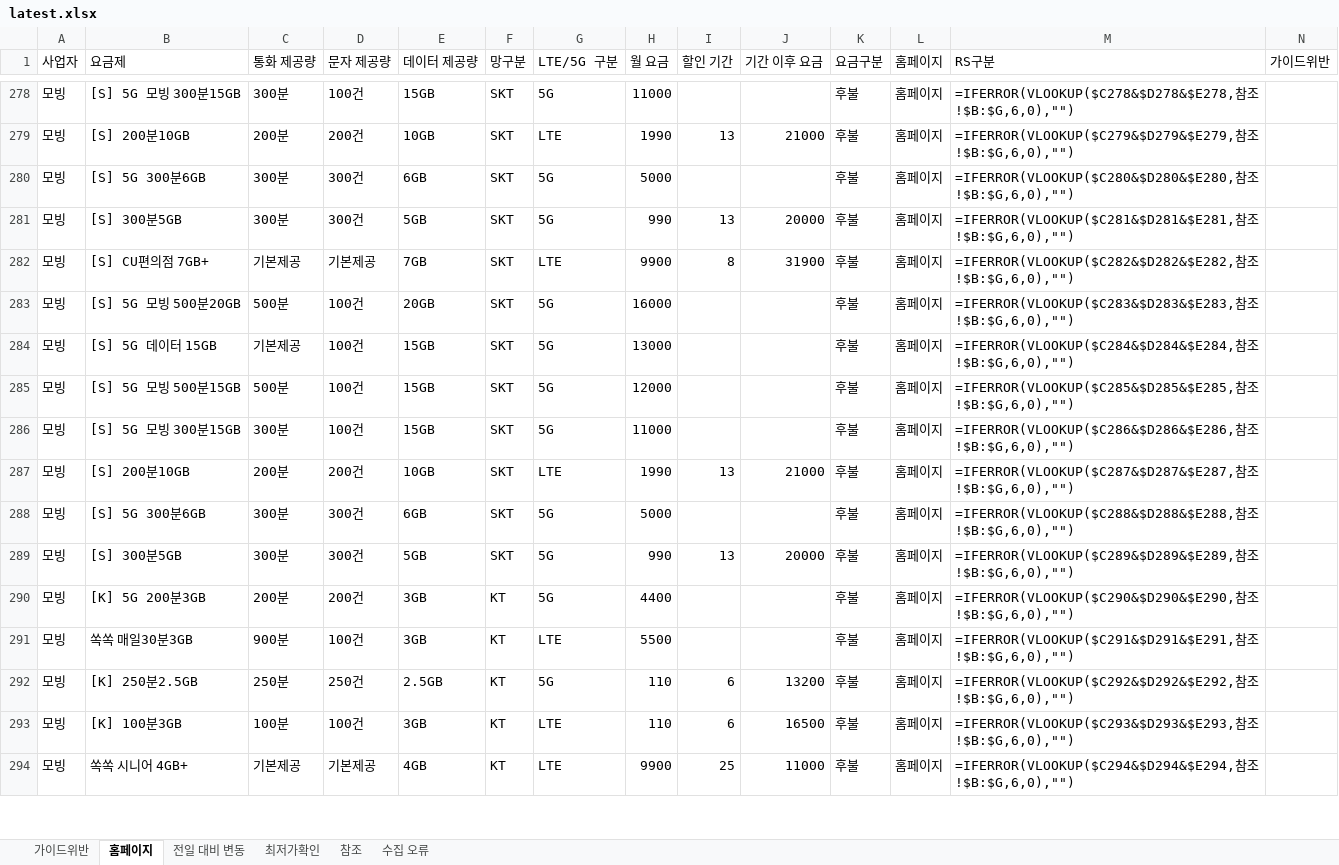
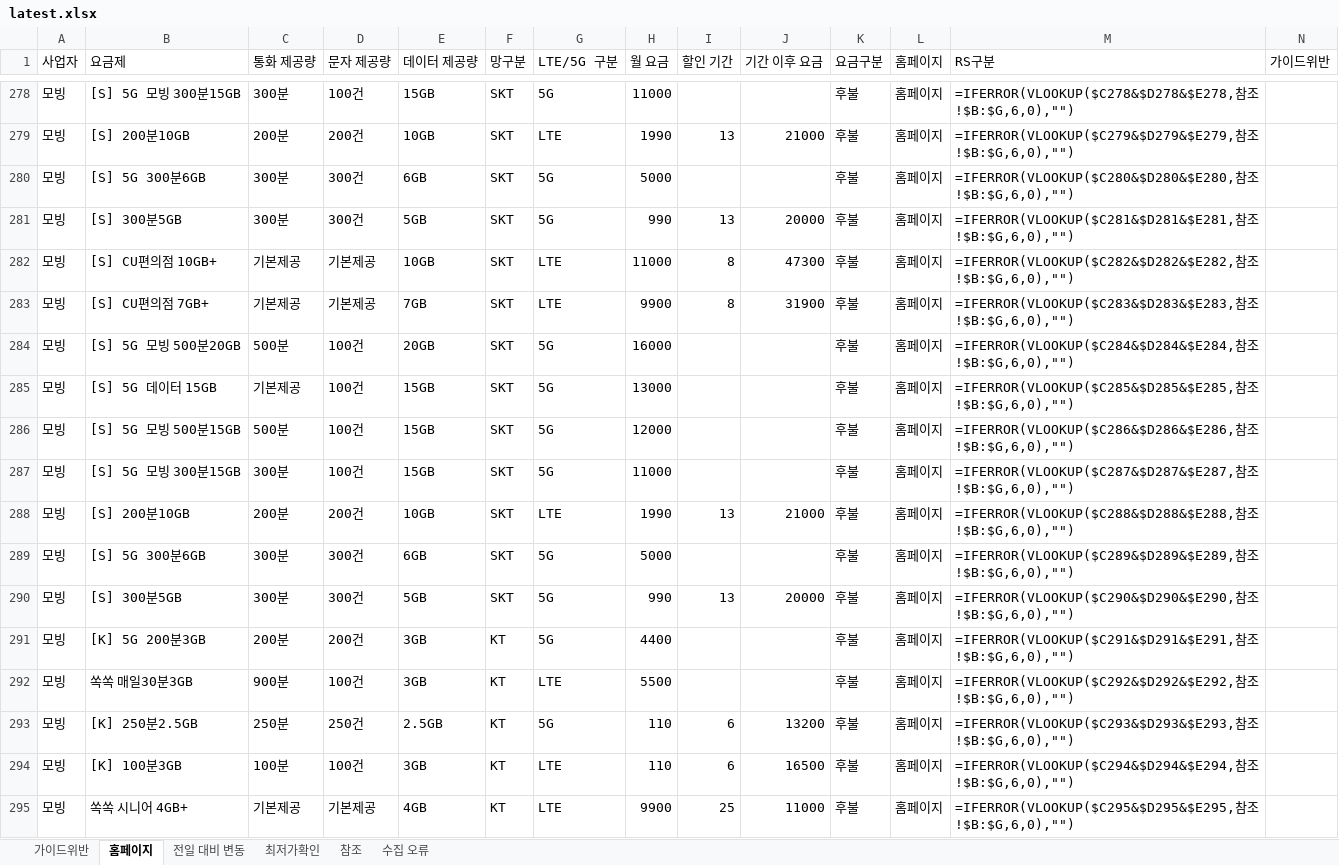
Before and after one commit to kjch444-sketchs/homepage_crawl, an Excel workbook: history/latest.xlsx, sheet 홈페이지, drawn as a sheet; only a part is shown, gaps mark what is left out; values as stored, in another font and other column widths than the file's, no borders; formulas without a stored value are shown as written; addresses are those after the commit; the diff covers the shown part only; the diff names each change by its address in the sheet, - before the commit and + after, or states it on an @@ line.

```diff
--- a/history/latest.xlsx (sheet 홈페이지)
+++ b/history/latest.xlsx (sheet 홈페이지)
+row 282: 모빙 | [S] CU편의점 10GB+ | 기본제공 | 기본제공 | 10GB | SKT | LTE | 11000 | 8 | 47300 | 후불 | 홈페이지 | =IFERROR(VLOOKUP($C282&$D282&$E282,참조!$B:$G,6,0),"")
-M283 (RS구분): =IFERROR(VLOOKUP($C282&$D282&$E282,참조…
+M283 (RS구분): =IFERROR(VLOOKUP($C283&$D283&$E283,참조…
-M284 (RS구분): =IFERROR(VLOOKUP($C283&$D283&$E283,참조…
+M284 (RS구분): =IFERROR(VLOOKUP($C284&$D284&$E284,참조…
-M285 (RS구분): =IFERROR(VLOOKUP($C284&$D284&$E284,참조…
+M285 (RS구분): =IFERROR(VLOOKUP($C285&$D285&$E285,참조…
-M286 (RS구분): =IFERROR(VLOOKUP($C285&$D285&$E285,참조…
+M286 (RS구분): =IFERROR(VLOOKUP($C286&$D286&$E286,참조…
-M287 (RS구분): =IFERROR(VLOOKUP($C286&$D286&$E286,참조…
+M287 (RS구분): =IFERROR(VLOOKUP($C287&$D287&$E287,참조…
-M288 (RS구분): =IFERROR(VLOOKUP($C287&$D287&$E287,참조…
+M288 (RS구분): =IFERROR(VLOOKUP($C288&$D288&$E288,참조…
-M289 (RS구분): =IFERROR(VLOOKUP($C288&$D288&$E288,참조…
+M289 (RS구분): =IFERROR(VLOOKUP($C289&$D289&$E289,참조…
-M290 (RS구분): =IFERROR(VLOOKUP($C289&$D289&$E289,참조…
+M290 (RS구분): =IFERROR(VLOOKUP($C290&$D290&$E290,참조…
-M291 (RS구분): =IFERROR(VLOOKUP($C290&$D290&$E290,참조…
+M291 (RS구분): =IFERROR(VLOOKUP($C291&$D291&$E291,참조…
-M292 (RS구분): =IFERROR(VLOOKUP($C291&$D291&$E291,참조…
+M292 (RS구분): =IFERROR(VLOOKUP($C292&$D292&$E292,참조…
-M293 (RS구분): =IFERROR(VLOOKUP($C292&$D292&$E292,참조…
+M293 (RS구분): =IFERROR(VLOOKUP($C293&$D293&$E293,참조…
-M294 (RS구분): =IFERROR(VLOOKUP($C293&$D293&$E293,참조…
+M294 (RS구분): =IFERROR(VLOOKUP($C294&$D294&$E294,참조…
-M295 (RS구분): =IFERROR(VLOOKUP($C294&$D294&$E294,참조…
+M295 (RS구분): =IFERROR(VLOOKUP($C295&$D295&$E295,참조…
```
Also changed, not shown: 13 added rows, 14 removed rows and 121 edited cells elsewhere in this sheet, sheet 전일 대비 변동, 1 other file.
